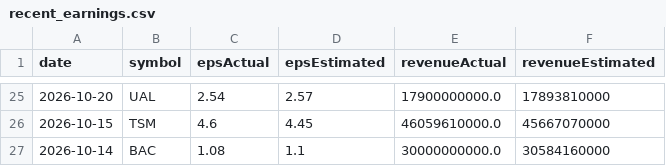
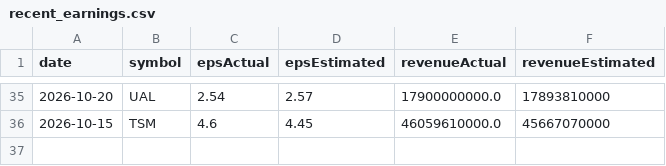
Before and after one commit to fishinmn/stock_screener, a CSV file: data/recent_earnings.csv, drawn as a sheet; only a part is shown, gaps mark what is left out; the diff covers the shown part only.

```diff
--- a/data/recent_earnings.csv
+++ b/data/recent_earnings.csv
@@ -26,2 +36 @@ date,symbol,epsActual,epsEstimated,revenueActual,revenueEstimated
 2026-10-15,TSM,4.6,4.45,46059610000.0,45667070000
-2026-10-14,BAC,1.08,1.1,30000000000.0,30584160000
```
Also changed, not shown: 10 added rows, 6 moved rows and 13 edited cells elsewhere in this file, data/fundamentals_screener_recent_earnings.csv, data/upcoming_earnings.csv, 9 other files.
